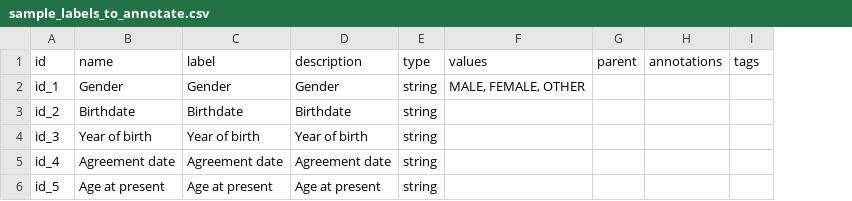
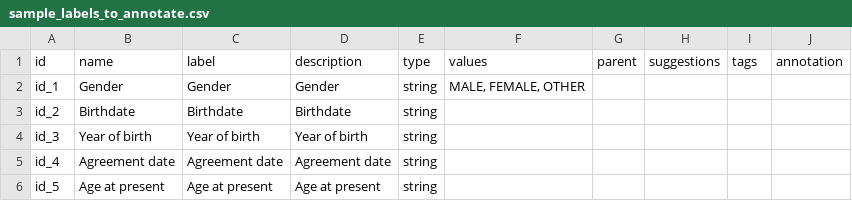
Before and after one commit to EBIBioSamples/cohort-atlas-harmonisation, a CSV file: uploads/sample_labels_to_annotate.csv, drawn as a sheet; removed rows and columns are numbered as before the commit, all else as after; the diff names each change by its address in the sheet, - before the commit and + after, or states it on an @@ line.

```diff
--- a/uploads/sample_labels_to_annotate.csv
+++ b/uploads/sample_labels_to_annotate.csv
-column H (annotations), empty
+column H (suggestions), empty
+column J (annotation), empty
```
Also changed, not shown: 4 other files.
